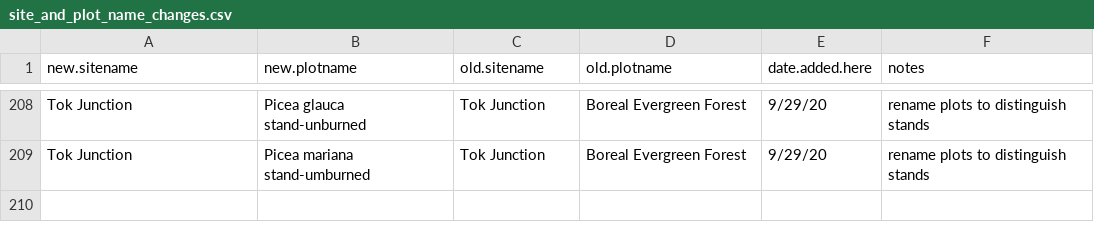
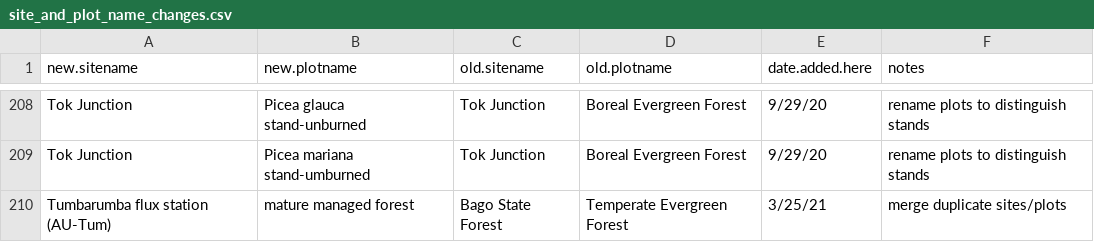
Before and after one commit to forc-db/ForC, a CSV file: database_management_records/site_and_plot_name_changes.csv, drawn as a sheet; only a part is shown, gaps mark what is left out; the diff names each change by its address in the sheet, - before the commit and + after, or states it on an @@ line.

```diff
--- a/database_management_records/site_and_plot_name_changes.csv
+++ b/database_management_records/site_and_plot_name_changes.csv
+row 210: Tumbarumba flux station (AU-Tum) | mature managed forest | Bago State Forest | Temperate Evergreen Forest | 3/25/21 | merge duplicate sites/plots
```
Also changed, not shown: 1 other file.
